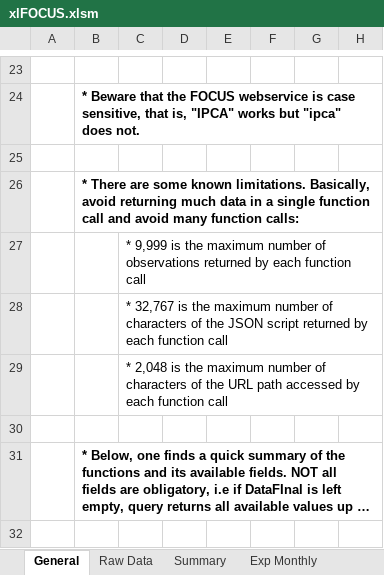
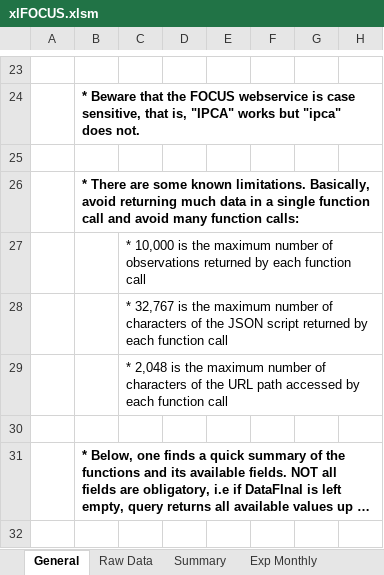
Before and after one commit to edugca/xlFOCUS, an Excel workbook: xlFOCUS.xlsm, sheet General, drawn as a sheet; only a part is shown, gaps mark what is left out; long unchanged cells end in …; values as stored, in another font and other column widths than the file's, no borders; the diff names each change by its address in the sheet, - before the commit and + after, or states it on an @@ line.

Commit message:
Add files via upload

```diff
--- a/xlFOCUS.xlsm (sheet General)
+++ b/xlFOCUS.xlsm (sheet General)
-C27: * 9,999 is the…
+C27: * 10,000 is the…
```
